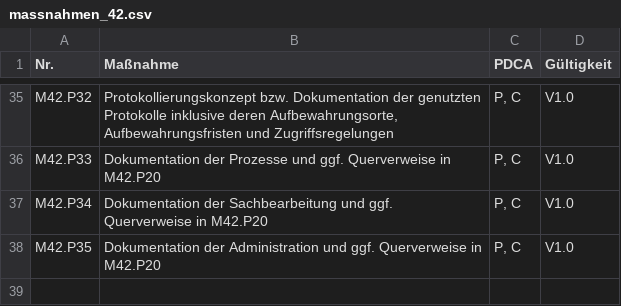
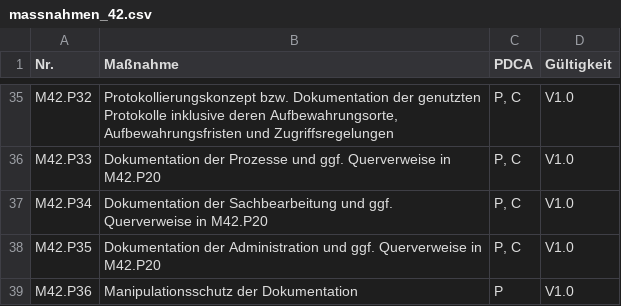
Before and after one commit to datenschutzmodell/bausteine, a CSV file: baustein_42/massnahmen_42.csv, drawn as a sheet; only a part is shown, gaps mark what is left out.

Commit message:
Update massnahmen_42.csv
added missing p36

```diff
--- a/baustein_42/massnahmen_42.csv
+++ b/baustein_42/massnahmen_42.csv
@@ -38 +38,2 @@ M42.P34,Dokumentation der Sachbearbeitung und ggf. Querverweise in M42.P20,"P, C
 M42.P35,Dokumentation der Administration und ggf. Querverweise in M42.P20,"P, C",V1.0
+M42.P36,Manipulationsschutz der Dokumentation,P,V1.0
```
